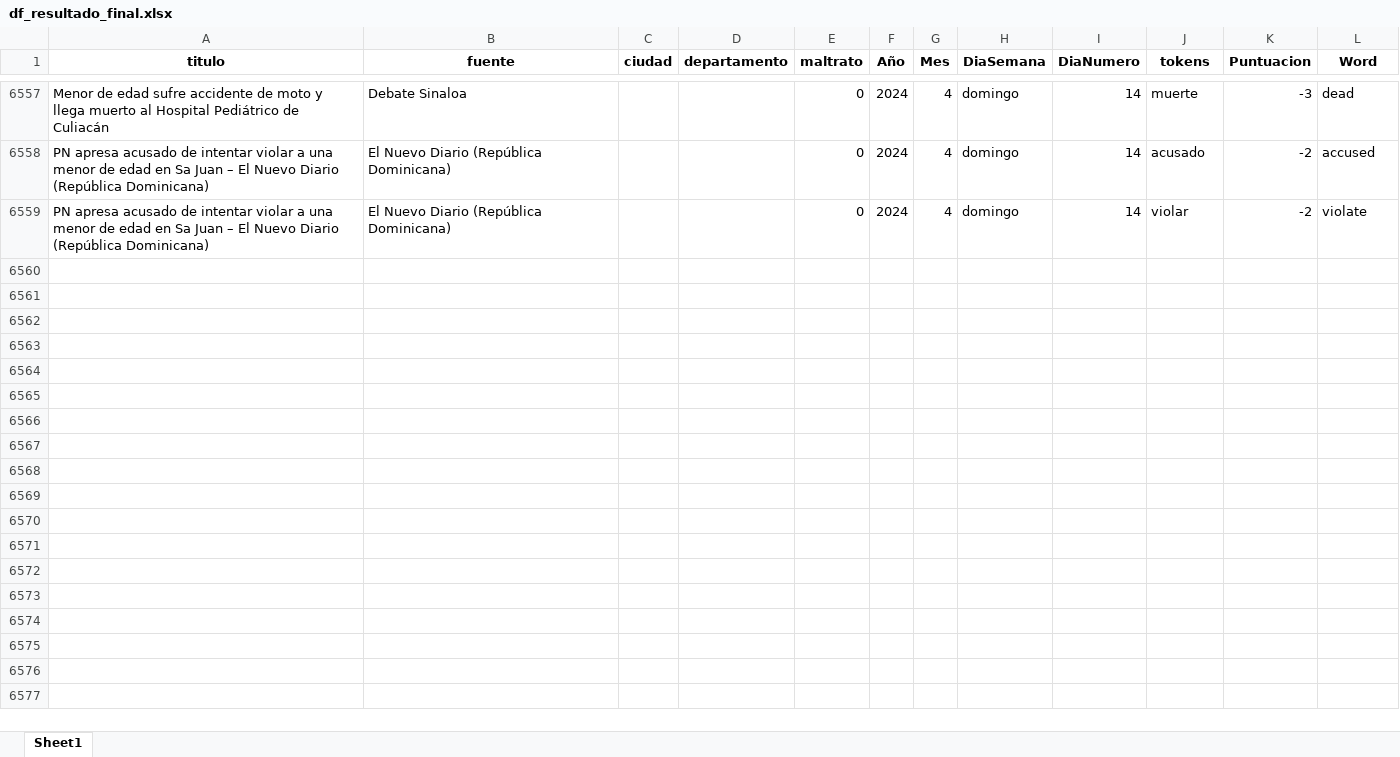
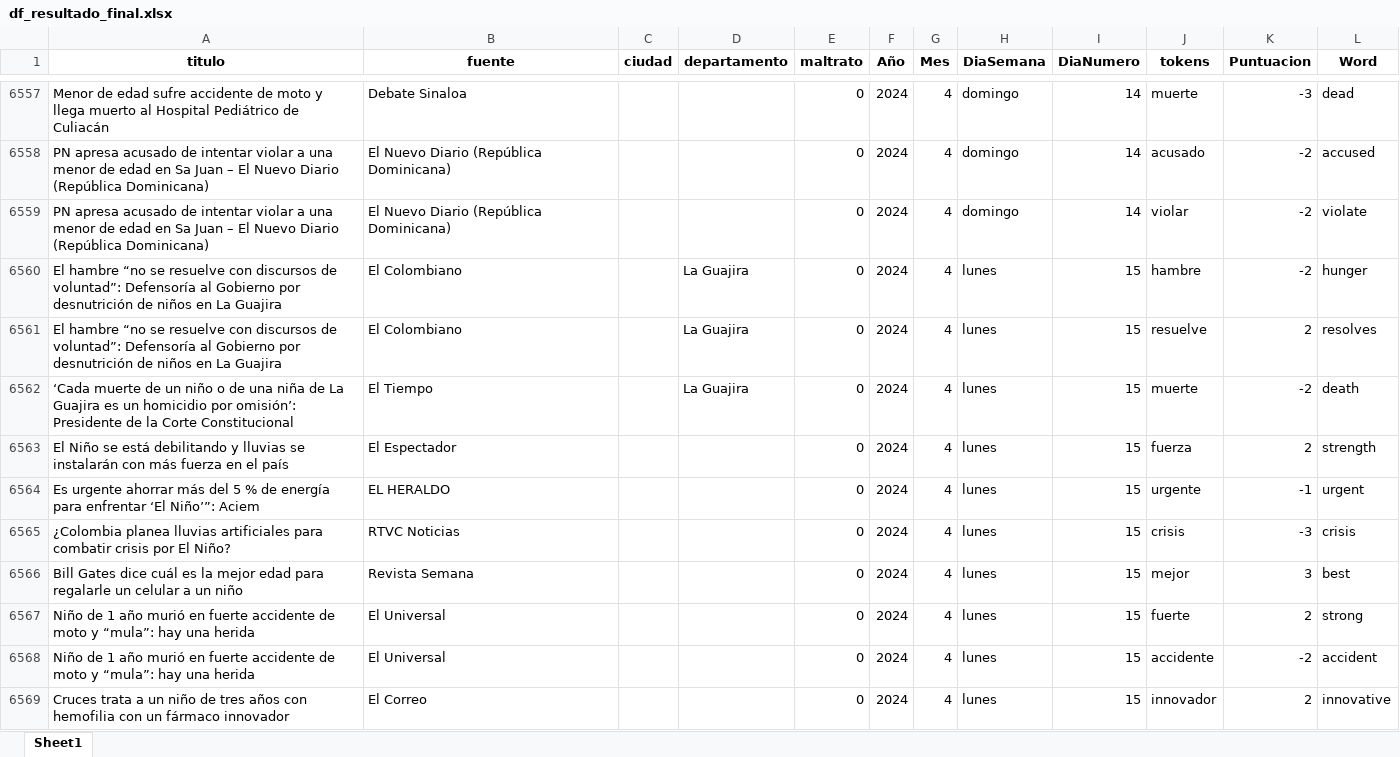
Before and after one commit to ICBF-Analitica/Monitoreo_de_medios, an Excel workbook: Data/df_resultado_final.xlsx, sheet Sheet1, drawn as a sheet; only a part is shown, gaps mark what is left out; values as stored, in another font and other column widths than the file's, no borders; the diff covers the shown part only; the diff names each change by its address in the sheet, - before the commit and + after, or states it on an @@ line.

```diff
--- a/Data/df_resultado_final.xlsx (sheet Sheet1)
+++ b/Data/df_resultado_final.xlsx (sheet Sheet1)
+row 6560: El hambre “no se resuelve con discursos de voluntad”: Defensoría al Gobierno por desnutrición de niños en La Guajira | El Colombiano |  | La Guajira | 0 | 2024 | 4 | lunes | 15 | hambre | -2 | hunger
+row 6561: El hambre “no se resuelve con discursos de voluntad”: Defensoría al Gobierno por desnutrición de niños en La Guajira | El Colombiano |  | La Guajira | 0 | 2024 | 4 | lunes | 15 | resuelve | 2 | resolves
+row 6562: ‘Cada muerte de un niño o de una niña de La Guajira es un homicidio por omisión’: Presidente de la Corte Constitucional | El Tiempo |  | La Guajira | 0 | 2024 | 4 | lunes | 15 | muerte | -2 | death
+row 6563: El Niño se está debilitando y lluvias se instalarán con más fuerza en el país | El Espectador |  |  | 0 | 2024 | 4 | lunes | 15 | fuerza | 2 | strength
+row 6564: Es urgente ahorrar más del 5 % de energía para enfrentar ‘El Niño’”: Aciem | EL HERALDO |  |  | 0 | 2024 | 4 | lunes | 15 | urgente | -1 | urgent
+row 6565: ¿Colombia planea lluvias artificiales para combatir crisis por El Niño? | RTVC Noticias |  |  | 0 | 2024 | 4 | lunes | 15 | crisis | -3 | crisis
+row 6566: Bill Gates dice cuál es la mejor edad para regalarle un celular a un niño | Revista Semana |  |  | 0 | 2024 | 4 | lunes | 15 | mejor | 3 | best
+row 6567: Niño de 1 año murió en fuerte accidente de moto y “mula”: hay una herida | El Universal |  |  | 0 | 2024 | 4 | lunes | 15 | fuerte | 2 | strong
+row 6568: Niño de 1 año murió en fuerte accidente de moto y “mula”: hay una herida | El Universal |  |  | 0 | 2024 | 4 | lunes | 15 | accidente | -2 | accident
+row 6569: Cruces trata a un niño de tres años con hemofilia con un fármaco innovador | El Correo |  |  | 0 | 2024 | 4 | lunes | 15 | innovador | 2 | innovative
```
Also changed, not shown: 67 added rows elsewhere in this sheet, 1 other file.
